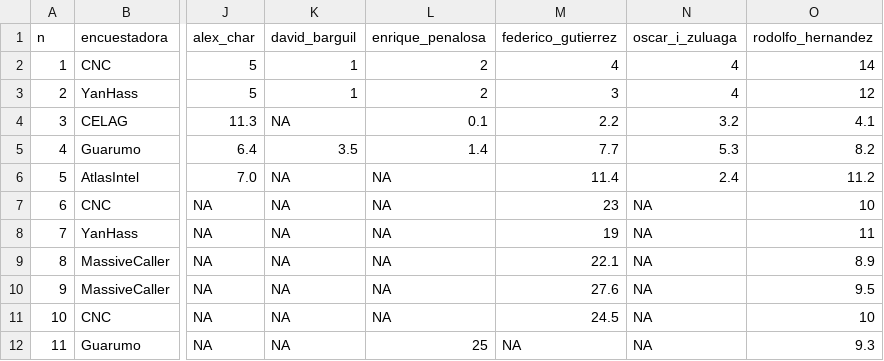
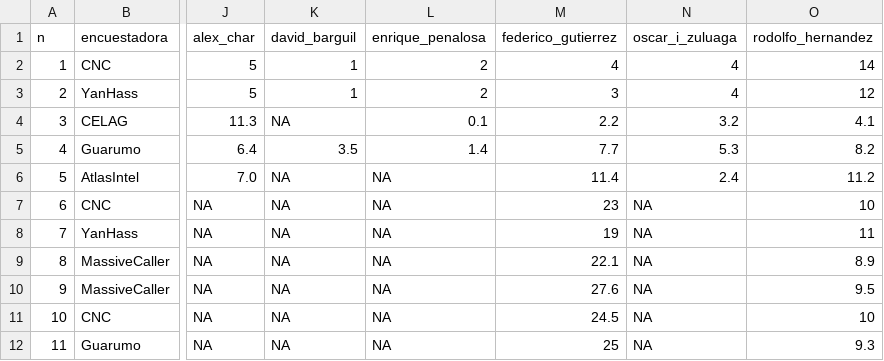
Before and after one commit to nelsonamayad/Elecciones-presidenciales-2022, a CSV file: Encuestas 2022/encuestas_2022.csv, drawn as a sheet; only a part is shown, gaps mark what is left out; the diff names each change by its address in the sheet, - before the commit and + after, or states it on an @@ line.

Commit message:
Update encuestas_2022.csv

```diff
--- a/Encuestas 2022/encuestas_2022.csv
+++ b/Encuestas 2022/encuestas_2022.csv
-L12 (enrique_penalosa): 25
+L12 (enrique_penalosa): NA
-M12 (federico_gutierrez): NA
+M12 (federico_gutierrez): 25
```
